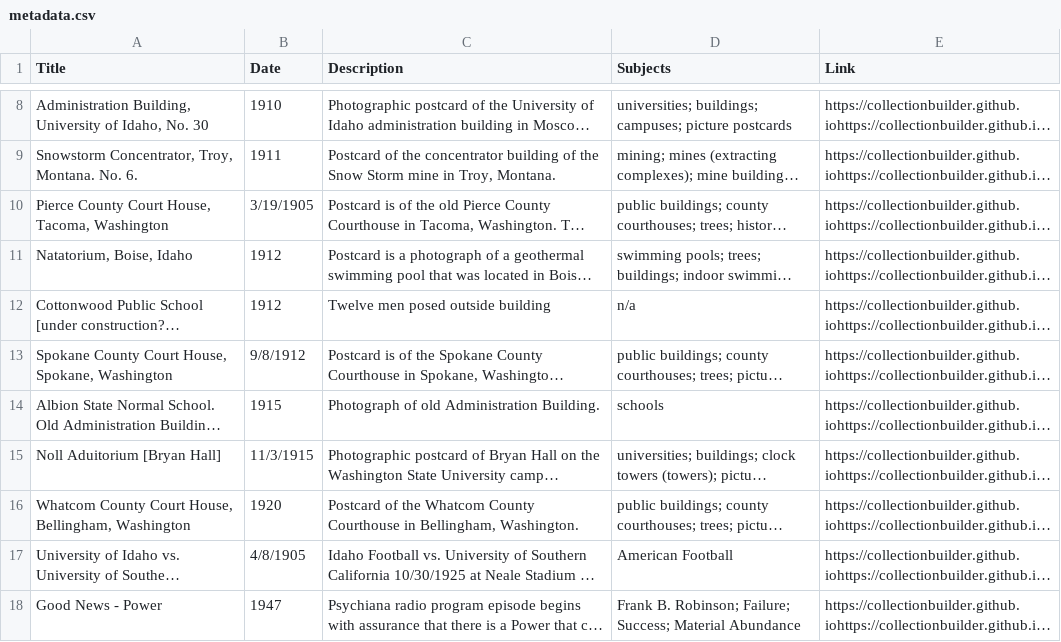
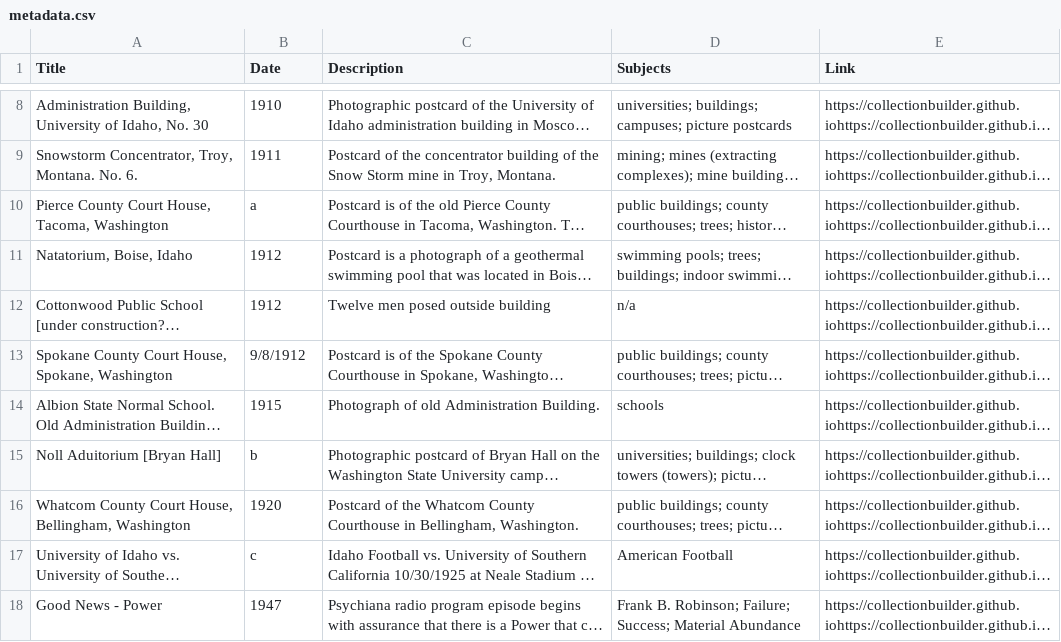
Before and after one commit to chrisdaaz/branching, a CSV file: metadata.csv, drawn as a sheet; only a part is shown, gaps mark what is left out; long unchanged cells end in …; the diff names each change by its address in the sheet, - before the commit and + after, or states it on an @@ line.

Commit message:
edits to dates

```diff
--- a/metadata.csv
+++ b/metadata.csv
-B10 (Date): 3/19/1905
+B10 (Date): a
-B15 (Date): 11/3/1915
+B15 (Date): b
-B17 (Date): 4/8/1905
+B17 (Date): c
```
